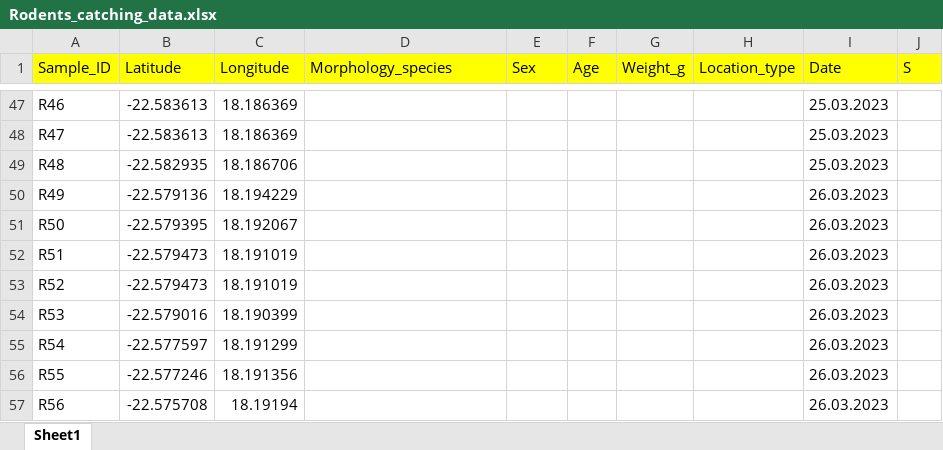
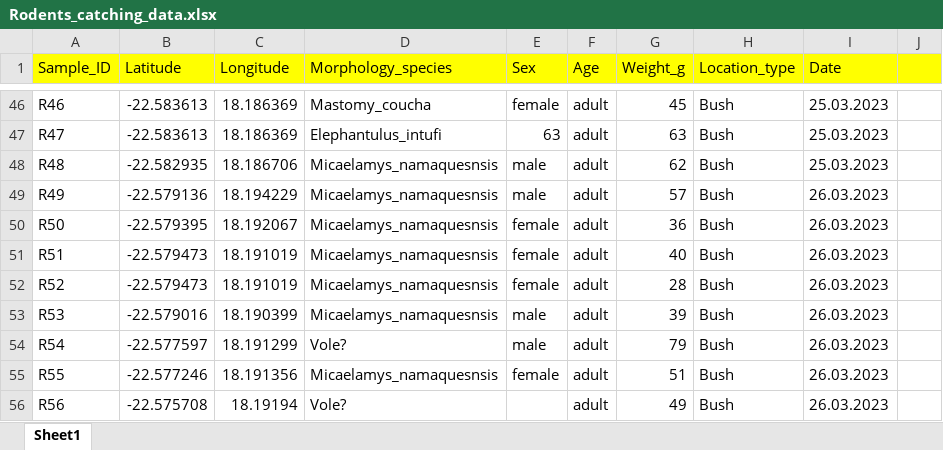
Before and after one commit to fayweb/Namibia_project, an Excel workbook: Data/Field_tracking_data/Rodents_catching_data.xlsx, sheet Sheet1, drawn as a sheet; only a part is shown, gaps mark what is left out; values as stored, in another font and other column widths than the file's, no borders; addresses are those after the commit; the diff covers the shown part only; the diff names each change by its address in the sheet, - before the commit and + after, or states it on an @@ line.

```diff
--- a/Data/Field_tracking_data/Rodents_catching_data.xlsx (sheet Sheet1)
+++ b/Data/Field_tracking_data/Rodents_catching_data.xlsx (sheet Sheet1)
-J1: S
+J1: (empty)
-D46 (Morphology_species): (empty)
+D46 (Morphology_species): Mastomy_coucha
-E46 (Sex): (empty)
+E46 (Sex): female
-F46:F56 (Age): (empty)
+F46:F56 (Age): adult
-G46 (Weight_g): (empty)
+G46 (Weight_g): 45
-H46:H56 (Location_type): (empty)
+H46:H56 (Location_type): Bush
-D47 (Morphology_species): (empty)
+D47 (Morphology_species): Elephantulus_intufi
-E47 (Sex): (empty)
+E47 (Sex): 63
-G47 (Weight_g): (empty)
+G47 (Weight_g): 63
-D48:D53 (Morphology_species): (empty)
+D48:D53 (Morphology_species): Micaelamys_namaquesnsis
-E48:E49 (Sex): (empty)
+E48:E49 (Sex): male
-G48 (Weight_g): (empty)
+G48 (Weight_g): 62
-G49 (Weight_g): (empty)
+G49 (Weight_g): 57
-E50:E52 (Sex): (empty)
+E50:E52 (Sex): female
-G50 (Weight_g): (empty)
+G50 (Weight_g): 36
-G51 (Weight_g): (empty)
+G51 (Weight_g): 40
-G52 (Weight_g): (empty)
+G52 (Weight_g): 28
-E53:E54 (Sex): (empty)
+E53:E54 (Sex): male
-G53 (Weight_g): (empty)
+G53 (Weight_g): 39
-D54 (Morphology_species): (empty)
+D54 (Morphology_species): Vole?
-G54 (Weight_g): (empty)
+G54 (Weight_g): 79
-D55 (Morphology_species): (empty)
+D55 (Morphology_species): Micaelamys_namaquesnsis
-E55 (Sex): (empty)
+E55 (Sex): female
-G55 (Weight_g): (empty)
+G55 (Weight_g): 51
-D56 (Morphology_species): (empty)
+D56 (Morphology_species): Vole?
-G56 (Weight_g): (empty)
+G56 (Weight_g): 49
```
Also changed, not shown: 1 removed row and 158 edited cells elsewhere in this sheet, 25 other files.
